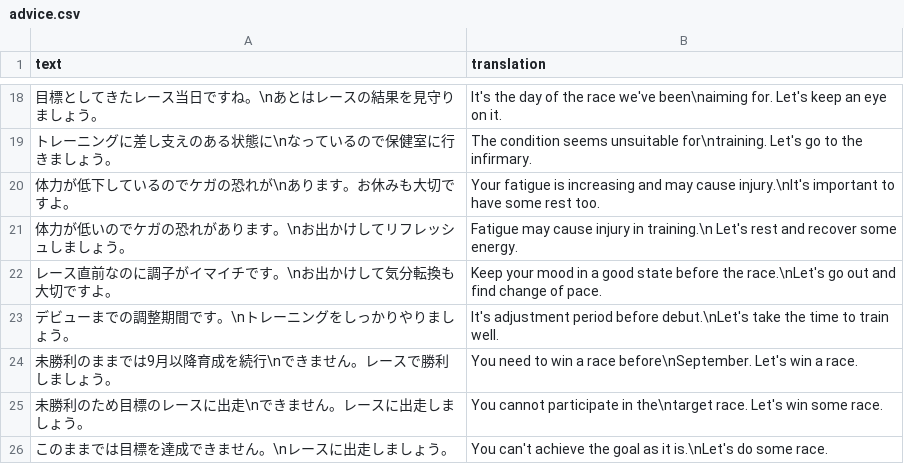
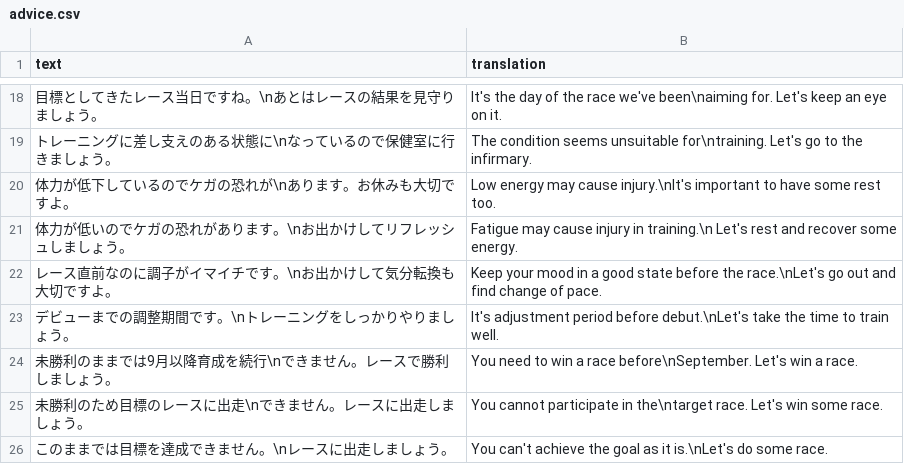
Before and after one commit to FabulousCupcake/umamusume-db-translate, a CSV file: src/data/advice.csv, drawn as a sheet; only a part is shown, gaps mark what is left out.

Commit message:
Update advice.csv

```diff
--- a/src/data/advice.csv
+++ b/src/data/advice.csv
@@ -19,3 +19,3 @@
 "トレーニングに差し支えのある状態に\nなっているので保健室に行きましょう。","The condition seems unsuitable for\ntraining. Let's go to the infirmary."
-"体力が低下しているのでケガの恐れが\nあります。お休みも大切ですよ。","Your fatigue is increasing and may cause injury.\nIt's important to have some rest too."
+"体力が低下しているのでケガの恐れが\nあります。お休みも大切ですよ。","Low energy may cause injury.\nIt's important to have some rest too."
 "体力が低いのでケガの恐れがあります。\nお出かけしてリフレッシュしましょう。","Fatigue may cause injury in training.\n Let's rest and recover some energy."
```
